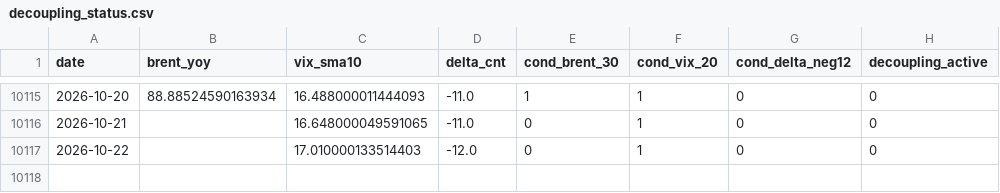
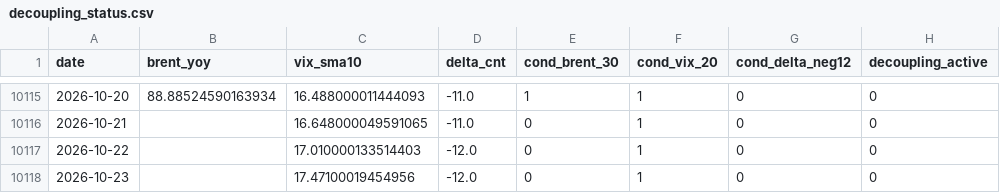
Before and after one commit to keishi-takagi/tda-monitoring, a CSV file: public/decoupling_status.csv, drawn as a sheet; only a part is shown, gaps mark what is left out; the diff names each change by its address in the sheet, - before the commit and + after, or states it on an @@ line.

```diff
--- a/public/decoupling_status.csv
+++ b/public/decoupling_status.csv
+row 10118: 2026-10-23 |  | 17.47100019454956 | -12.0 | 0 | 1 | 0 | 0
```
Also changed, not shown: public/run_metadata_public.csv, 2 other files.
